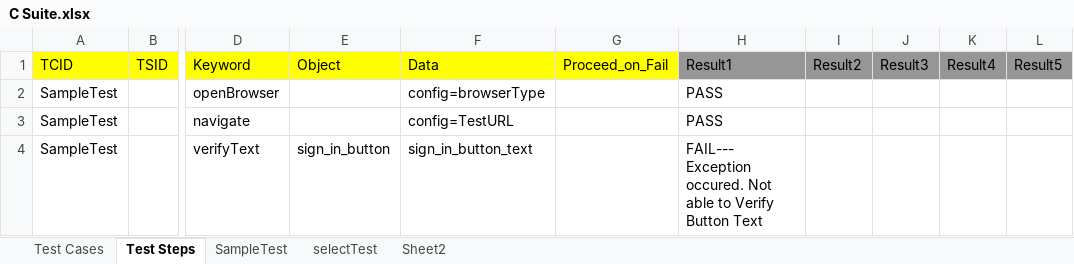
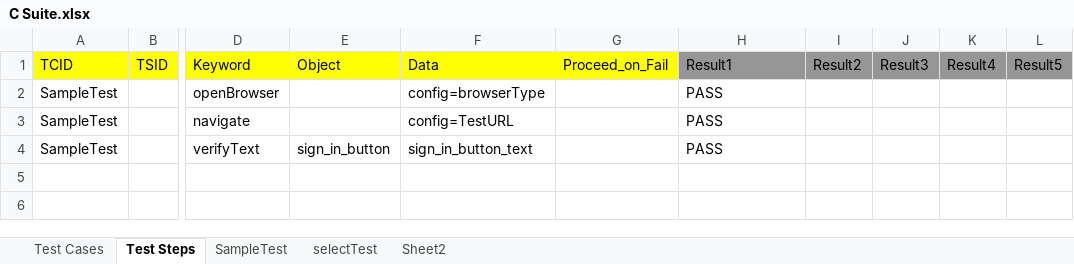
Before and after one commit to ujjwalpatil/Core_Hybrid_Framework, an Excel workbook: src/com/qtpselenium/xls/C Suite.xlsx, sheet Test Steps, drawn as a sheet; only a part is shown, gaps mark what is left out; values as stored, in another font and other column widths than the file's, no borders; the diff names each change by its address in the sheet, - before the commit and + after, or states it on an @@ line.

```diff
--- a/src/com/qtpselenium/xls/C Suite.xlsx (sheet Test Steps)
+++ b/src/com/qtpselenium/xls/C Suite.xlsx (sheet Test Steps)
-H4: FAIL--- Exception occured. Not able to Verify Button Text
+H4: PASS
```
Also changed, not shown: src/com/qtpselenium/xls/Suite.xlsx, 34 other files.
